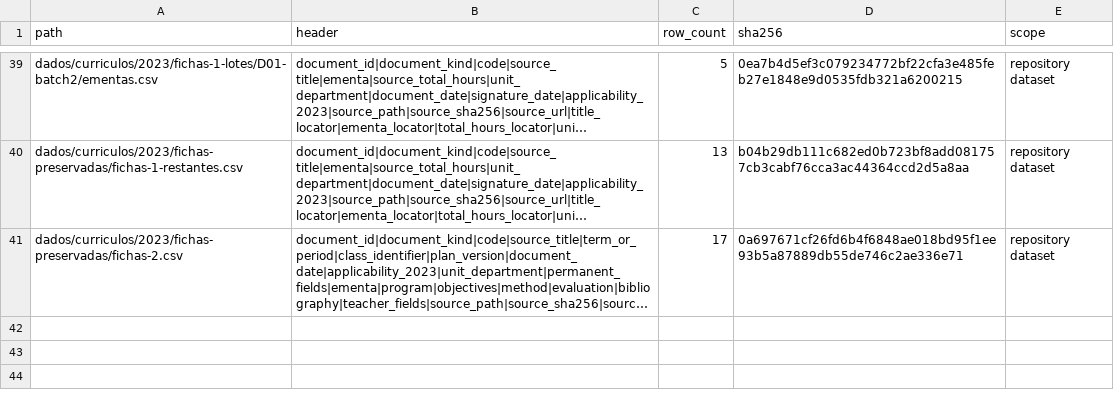
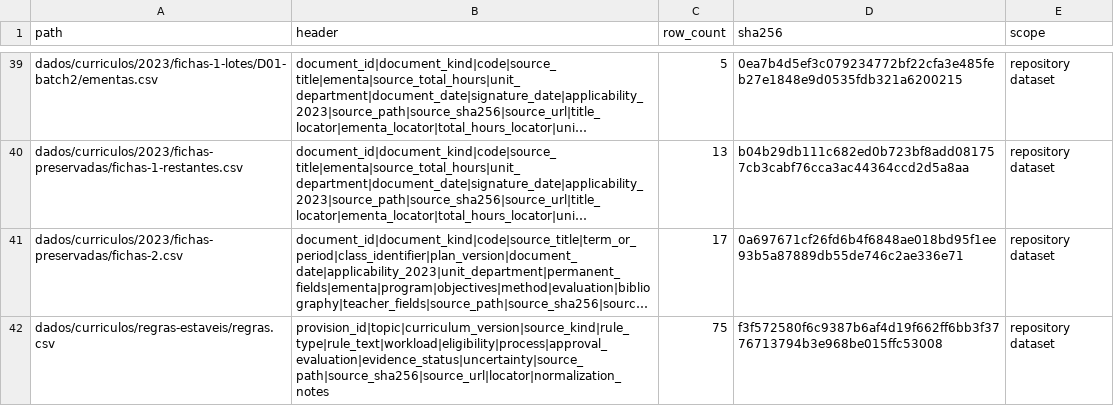
Before and after one commit to vinnses/ibm, a CSV file: dados/acesso/datasets.csv, drawn as a sheet; only a part is shown, gaps mark what is left out; long unchanged cells end in …; the diff names each change by its address in the sheet, - before the commit and + after, or states it on an @@ line.

Commit message:
Record W021 integration and refresh data access

```diff
--- a/dados/acesso/datasets.csv
+++ b/dados/acesso/datasets.csv
+row 42: dados/curriculos/regras-estaveis/regras.csv | provision_id|topic|curriculum_version|source_kind|rule_type|rule_text|workload|eligibility|process|approval_evaluation|evidence_status|uncertainty|source_path|source_sha256|source_url|locator|normalization_notes | 75 | f3f572580f6c9387b6af4d19f662ff6bb3f3776713794b3e968be015ffc53008 | repository dataset
```
Also changed, not shown: 6 other files.
